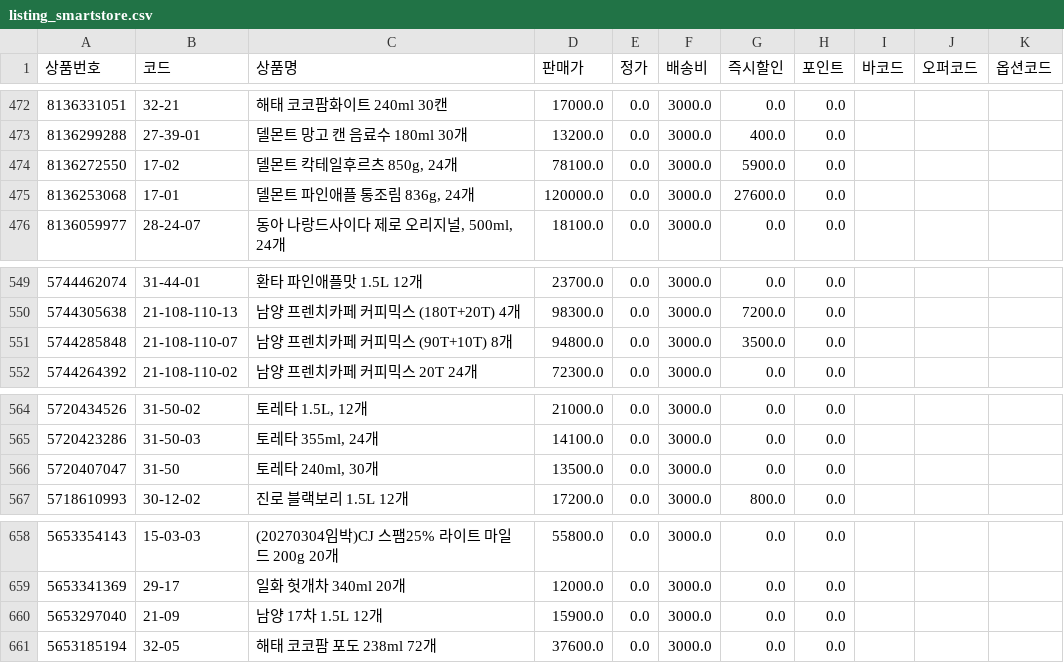
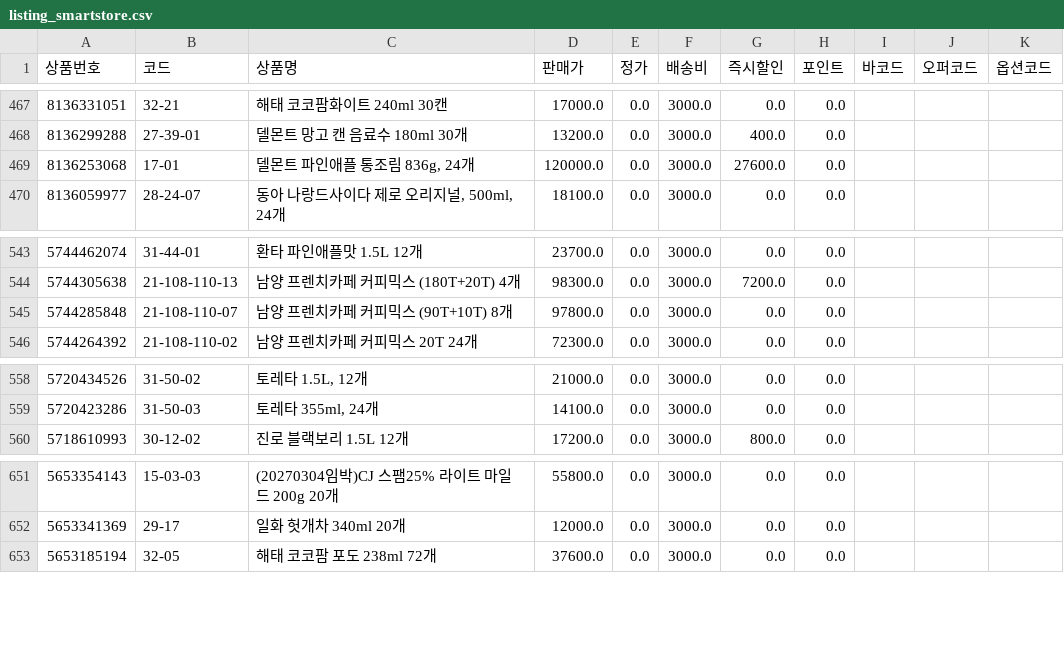
Before and after one commit to OURPROJECTDAO/work-automation-app, a CSV file: reference/listing_smartstore.csv, drawn as a sheet; only a part is shown, gaps mark what is left out; the diff covers the shown part only.

```diff
--- a/reference/listing_smartstore.csv
+++ b/reference/listing_smartstore.csv
@@ -473,3 +468,2 @@
 8136299288,27-39-01,델몬트 망고 캔 음료수 180ml 30개,13200.0,0.0,3000.0,400.0,0.0,,,
-8136272550,17-02,"델몬트 칵테일후르츠 850g, 24개",78100.0,0.0,3000.0,5900.0,0.0,,,
 8136253068,17-01,"델몬트 파인애플 통조림 836g, 24개",120000.0,0.0,3000.0,27600.0,0.0,,,
@@ -550,3 +544,3 @@
 5744305638,21-108-110-13,남양 프렌치카페 커피믹스 (180T+20T) 4개,98300.0,0.0,3000.0,7200.0,0.0,,,
-5744285848,21-108-110-07,남양 프렌치카페 커피믹스 (90T+10T) 8개,94800.0,0.0,3000.0,3500.0,0.0,,,
+5744285848,21-108-110-07,남양 프렌치카페 커피믹스 (90T+10T) 8개,97800.0,0.0,3000.0,0.0,0.0,,,
 5744264392,21-108-110-02,남양 프렌치카페 커피믹스 20T 24개,72300.0,0.0,3000.0,0.0,0.0,,,
@@ -565,3 +559,2 @@
 5720423286,31-50-03,"토레타 355ml, 24개",14100.0,0.0,3000.0,0.0,0.0,,,
-5720407047,31-50,"토레타 240ml, 30개",13500.0,0.0,3000.0,0.0,0.0,,,
 5718610993,30-12-02,진로 블랙보리 1.5L 12개,17200.0,0.0,3000.0,800.0,0.0,,,
@@ -659,3 +652,2 @@
 5653341369,29-17,일화 헛개차 340ml 20개,12000.0,0.0,3000.0,0.0,0.0,,,
-5653297040,21-09,남양 17차 1.5L 12개,15900.0,0.0,3000.0,0.0,0.0,,,
 5653185194,32-05,해태 코코팜 포도 238ml 72개,37600.0,0.0,3000.0,0.0,0.0,,,
```
Also changed, not shown: 5 removed rows and 1 edited cell elsewhere in this file.
